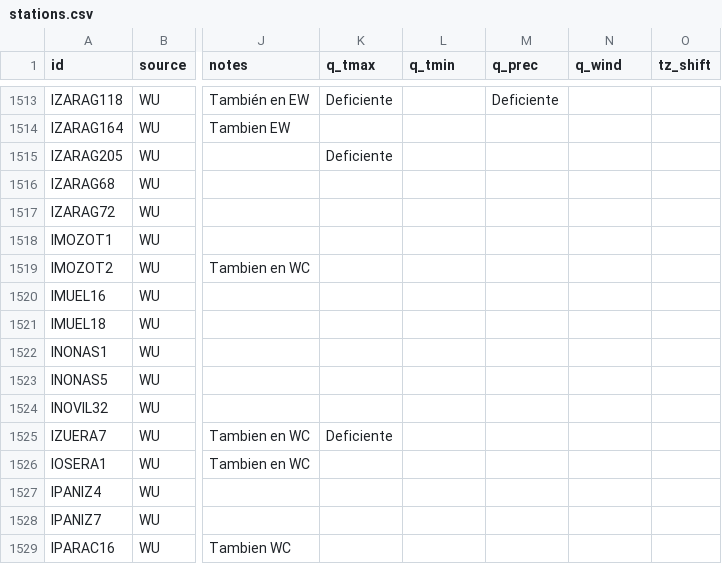
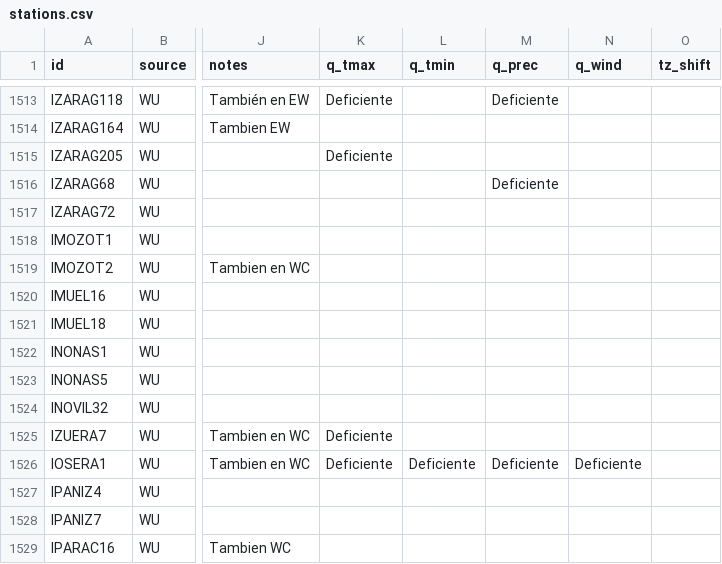
Before and after one commit to ccalvosa/AragonWX, a CSV file: config/stations.csv, drawn as a sheet; only a part is shown, gaps mark what is left out; the diff names each change by its address in the sheet, - before the commit and + after, or states it on an @@ line.

Commit message:
admin: cambio en Osera de Ebro (q_tmax, q_tmin, q_prec, q_wind); cambio en Movera ElCazuelo (q_prec)

```diff
--- a/config/stations.csv
+++ b/config/stations.csv
-M1516 (q_prec): (empty)
+M1516 (q_prec): Deficiente
-K1526 (q_tmax): (empty)
+K1526 (q_tmax): Deficiente
-L1526 (q_tmin): (empty)
+L1526 (q_tmin): Deficiente
-M1526 (q_prec): (empty)
+M1526 (q_prec): Deficiente
-N1526 (q_wind): (empty)
+N1526 (q_wind): Deficiente
```
